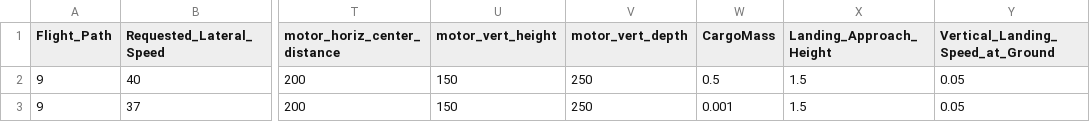
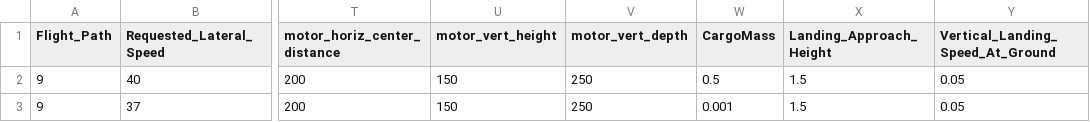
Before and after one commit to symbench/athens-graphops, a CSV file: designs-hackathon2/FalconSM4Rotated_study.csv, drawn as a sheet; only a part is shown, gaps mark what is left out; the diff names each change by its address in the sheet, - before the commit and + after, or states it on an @@ line.

Commit message:
There is a type in this name: Vertical_Landing_Speed_at_Ground

```diff
--- a/designs-hackathon2/FalconSM4Rotated_study.csv
+++ b/designs-hackathon2/FalconSM4Rotated_study.csv
-Y1: Vertical_Landing_Speed_at_Ground
+Y1: Vertical_Landing_Speed_At_Ground
```
Also changed, not shown: 1 other file.
